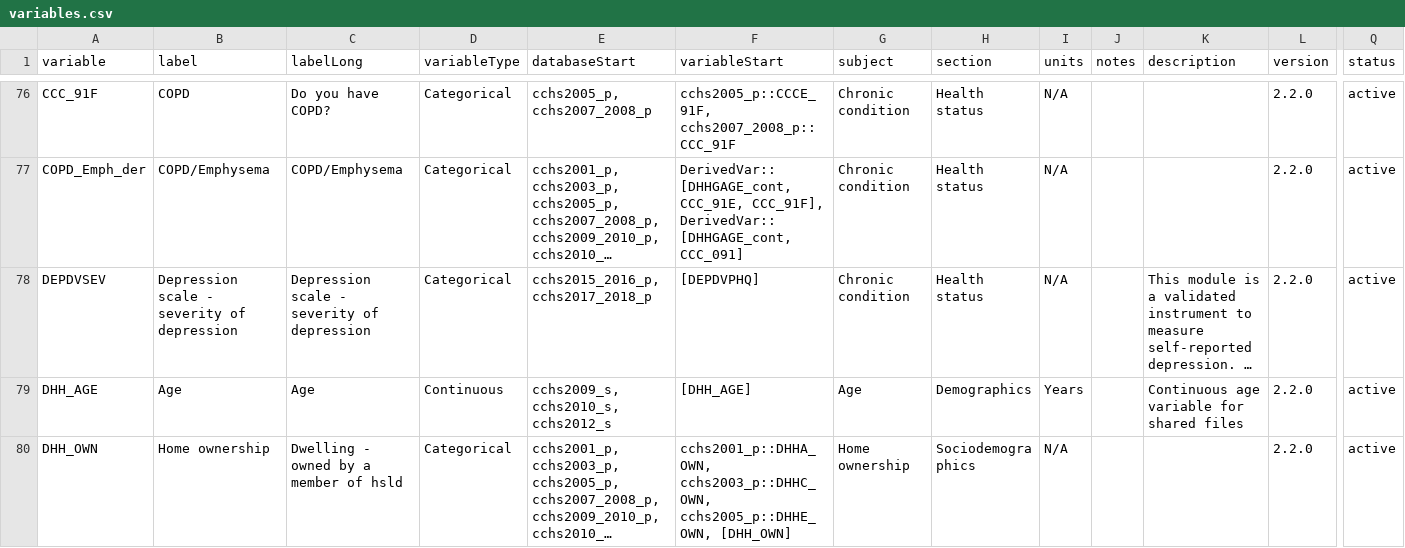
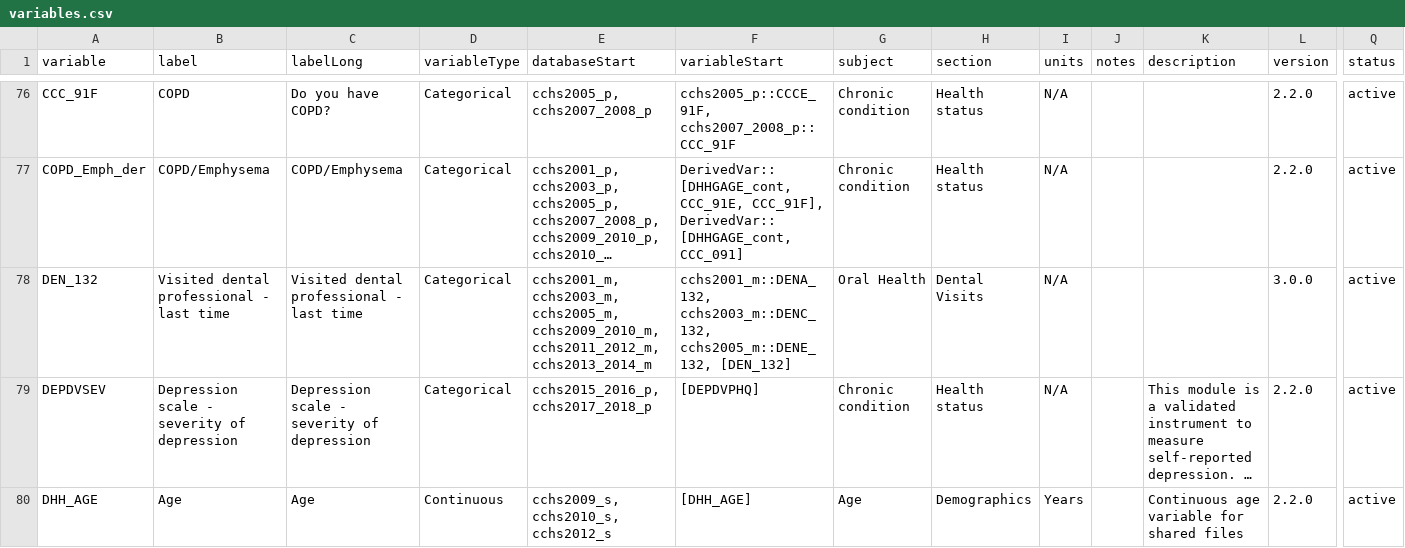
Before and after one commit to Big-Life-Lab/cchsflow, a CSV file: inst/extdata/variables.csv, drawn as a sheet; only a part is shown, gaps mark what is left out; the shorter side is filled out with more unchanged rows; long unchanged cells end in …; rows hold the shown columns only; the diff names each change by its address in the sheet, - before the commit and + after, or states it on an @@ line.

Commit message:
Added new variable for the master file, DEN_132 last time visited dental professional

```diff
--- a/inst/extdata/variables.csv
+++ b/inst/extdata/variables.csv
+row 78: DEN_132 | Visited dental professional - last time | Visited dental professional - last time | Categorical | cchs2001_m, cchs2003_m, cchs2005_m, cchs2009_2010_m, cchs2011_2012_m, cchs2013_2014_m | cchs2001_m::DENA_132, cchs2003_m::DENC_132, cchs2005_m::DENE_132, [DEN_132] | Oral Health | Dental Visits | N/A |  |  | 3.0.0 | active
```
Also changed, not shown: 1 other file.
